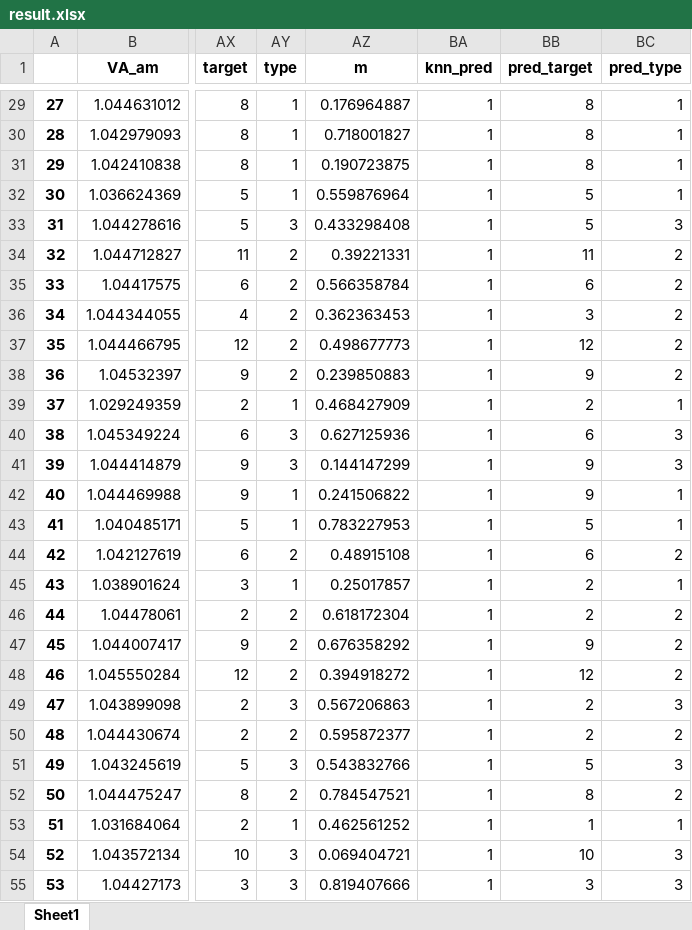
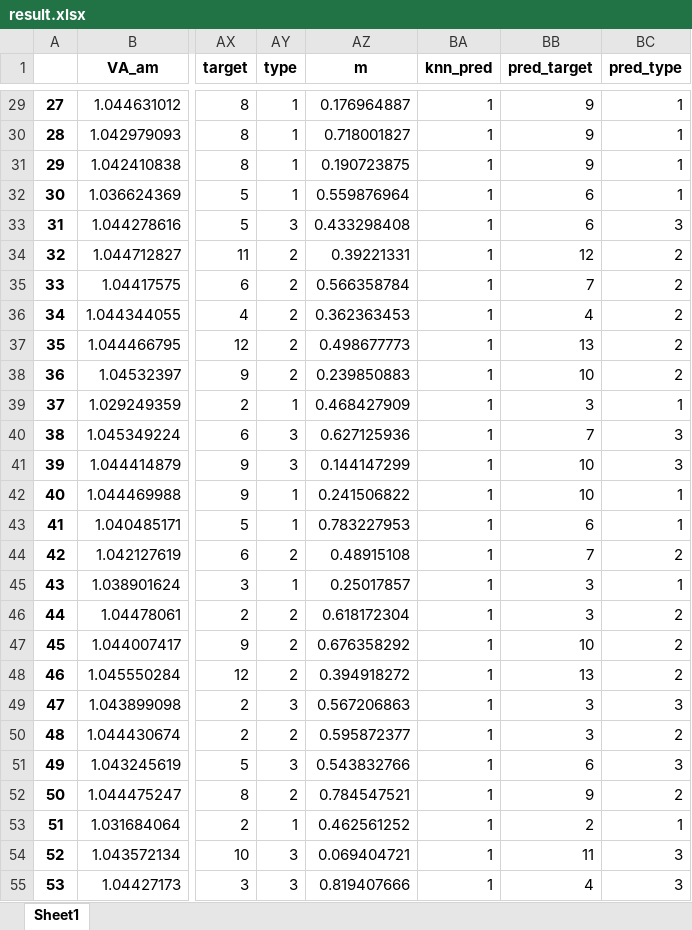
Before and after one commit to dlgzpwjd/uou_psl, an Excel workbook: result.xlsx, sheet Sheet1, drawn as a sheet; only a part is shown, gaps mark what is left out; values as stored, in another font and other column widths than the file's, no borders; the diff covers the shown part only; the diff names each change by its address in the sheet, - before the commit and + after, or states it on an @@ line.

```diff
--- a/result.xlsx (sheet Sheet1)
+++ b/result.xlsx (sheet Sheet1)
-BB29:BB31 (pred_target): 8
+BB29:BB31 (pred_target): 9
-BB32:BB33 (pred_target): 5
+BB32:BB33 (pred_target): 6
-BB34 (pred_target): 11
+BB34 (pred_target): 12
-BB35 (pred_target): 6
+BB35 (pred_target): 7
-BB36 (pred_target): 3
+BB36 (pred_target): 4
-BB37 (pred_target): 12
+BB37 (pred_target): 13
-BB38 (pred_target): 9
+BB38 (pred_target): 10
-BB39 (pred_target): 2
+BB39 (pred_target): 3
-BB40 (pred_target): 6
+BB40 (pred_target): 7
-BB41:BB42 (pred_target): 9
+BB41:BB42 (pred_target): 10
-BB43 (pred_target): 5
+BB43 (pred_target): 6
-BB44 (pred_target): 6
+BB44 (pred_target): 7
-BB45:BB46 (pred_target): 2
+BB45:BB46 (pred_target): 3
-BB47 (pred_target): 9
+BB47 (pred_target): 10
-BB48 (pred_target): 12
+BB48 (pred_target): 13
-BB49:BB50 (pred_target): 2
+BB49:BB50 (pred_target): 3
-BB51 (pred_target): 5
+BB51 (pred_target): 6
-BB52 (pred_target): 8
+BB52 (pred_target): 9
-BB53 (pred_target): 1
+BB53 (pred_target): 2
-BB54 (pred_target): 10
+BB54 (pred_target): 11
-BB55 (pred_target): 3
+BB55 (pred_target): 4
```
Also changed, not shown: 1673 edited cells elsewhere in this sheet, 21 other files.
